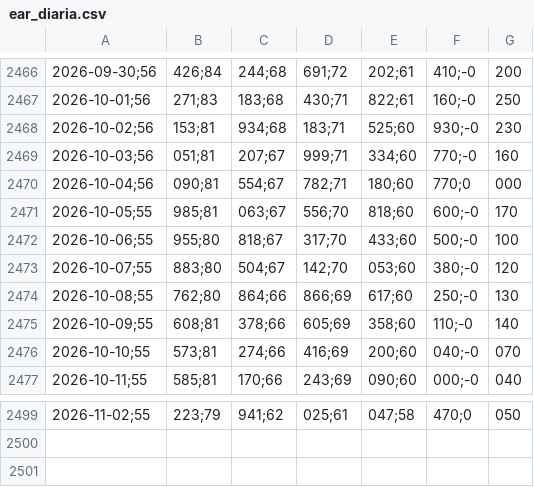
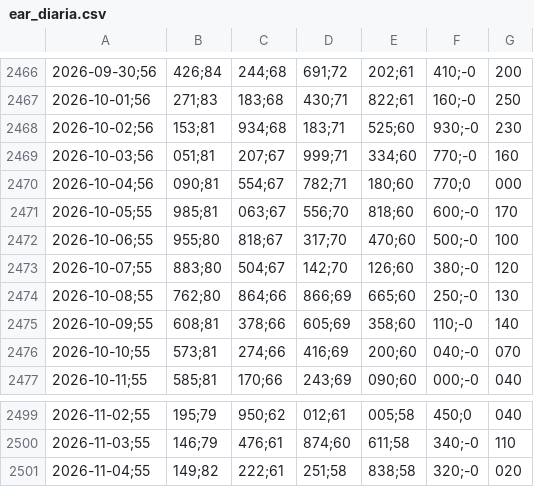
Before and after one commit to bernavice/ear-sin-automatico, a CSV file: dados/ear_diaria.csv, drawn as a sheet; only a part is shown, gaps mark what is left out; the diff covers the shown part only; the diff names each change by its address in the sheet, - before the commit and + after, or states it on an @@ line.

```diff
--- a/dados/ear_diaria.csv
+++ b/dados/ear_diaria.csv
-E2472: 433;60
+E2472: 470;60
-E2473: 053;60
+E2473: 126;60
-E2474: 617;60
+E2474: 665;60
-B2499: 223;79
+B2499: 195;79
-C2499: 941;62
+C2499: 950;62
-D2499: 025;61
+D2499: 012;61
-E2499: 047;58
+E2499: 005;58
-F2499: 470;0
+F2499: 450;0
-G2499: 050
+G2499: 040
+row 2500: 2026-11-03;55 | 146;79 | 476;61 | 874;60 | 611;58 | 340;-0 | 110
+row 2501: 2026-11-04;55 | 149;82 | 222;61 | 251;58 | 838;58 | 320;-0 | 020
```
Also changed, not shown: 32 edited cells elsewhere in this file, dados/ear_mensal.csv, dados/ena_diaria.csv, 10 other files.
